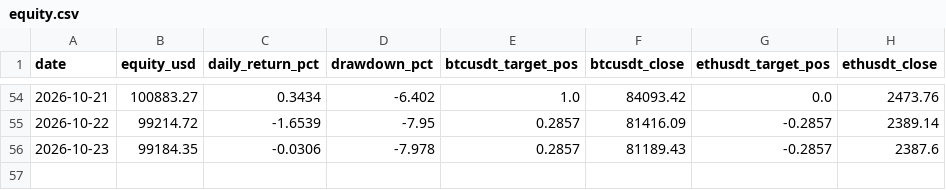
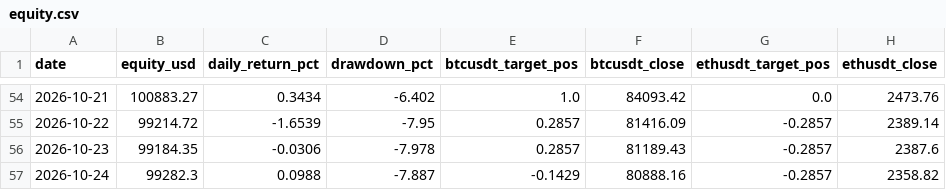
Before and after one commit to DonaldDuck842/BTC-ETH_Trend_Strategie, a CSV file: results/equity.csv, drawn as a sheet; only a part is shown, gaps mark what is left out; the diff names each change by its address in the sheet, - before the commit and + after, or states it on an @@ line.

```diff
--- a/results/equity.csv
+++ b/results/equity.csv
+row 57: 2026-10-24 | 99282.3 | 0.0988 | -7.887 | -0.1429 | 80888.16 | -0.2857 | 2358.82
```
Also changed, not shown: results/paper_log.csv, 1 other file.
